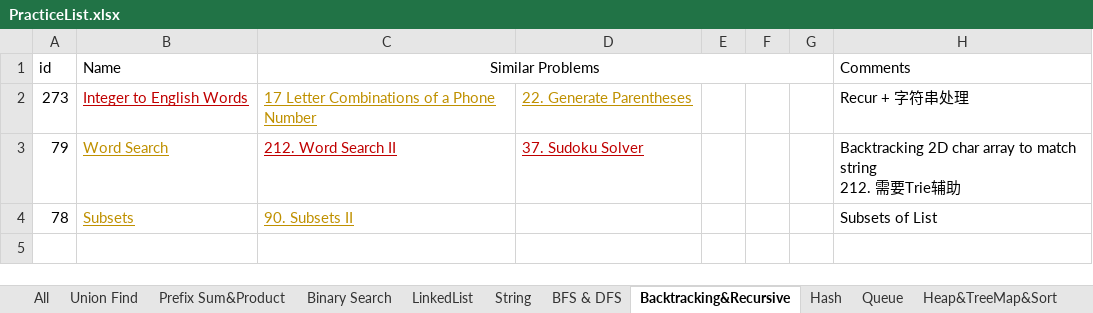
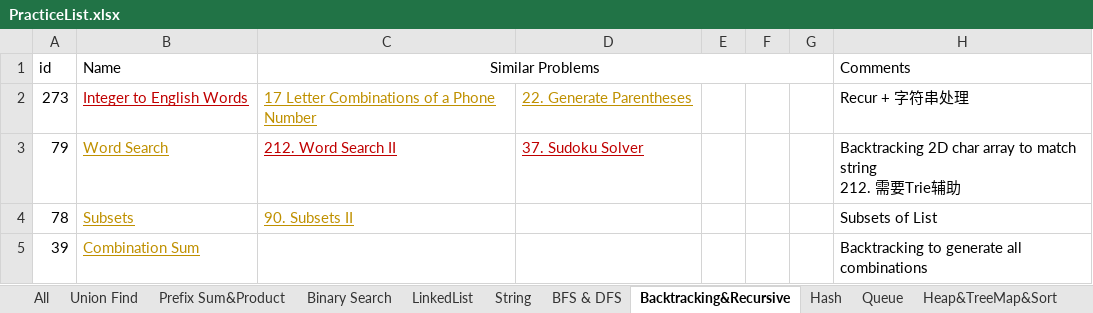
Before and after one commit to LiXieLabs/codingpractice, an Excel workbook: PracticeList.xlsx, sheet Backtracking&Recursive, drawn as a sheet; values as stored, in another font and other column widths than the file's, no borders; the diff names each change by its address in the sheet, - before the commit and + after, or states it on an @@ line.

```diff
--- a/PracticeList.xlsx (sheet Backtracking&Recursive)
+++ b/PracticeList.xlsx (sheet Backtracking&Recursive)
+row 5: 39 | Combination Sum |  |  |  |  |  | Backtracking to generate all combinations
```
Also changed, not shown: sheet All, 3 other files.
